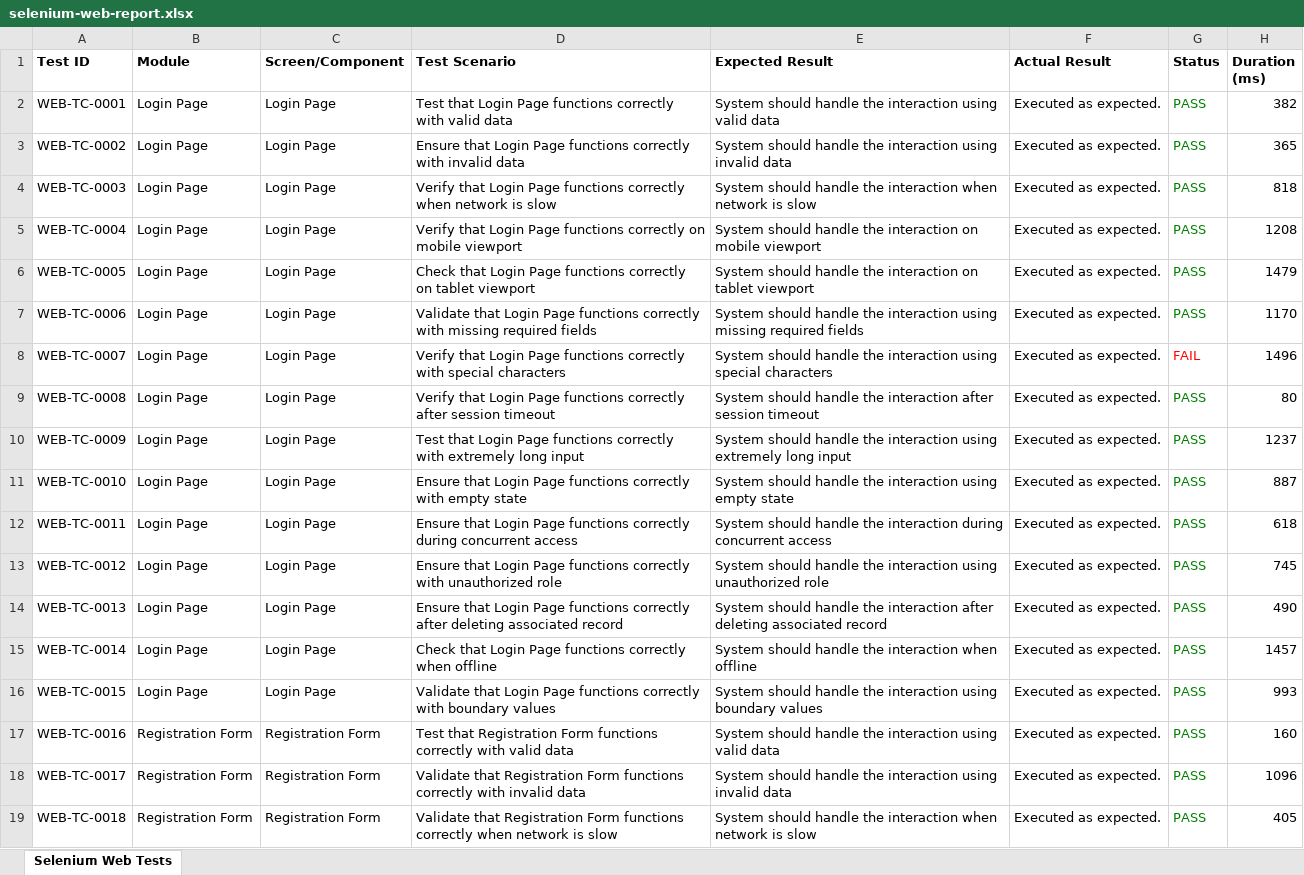
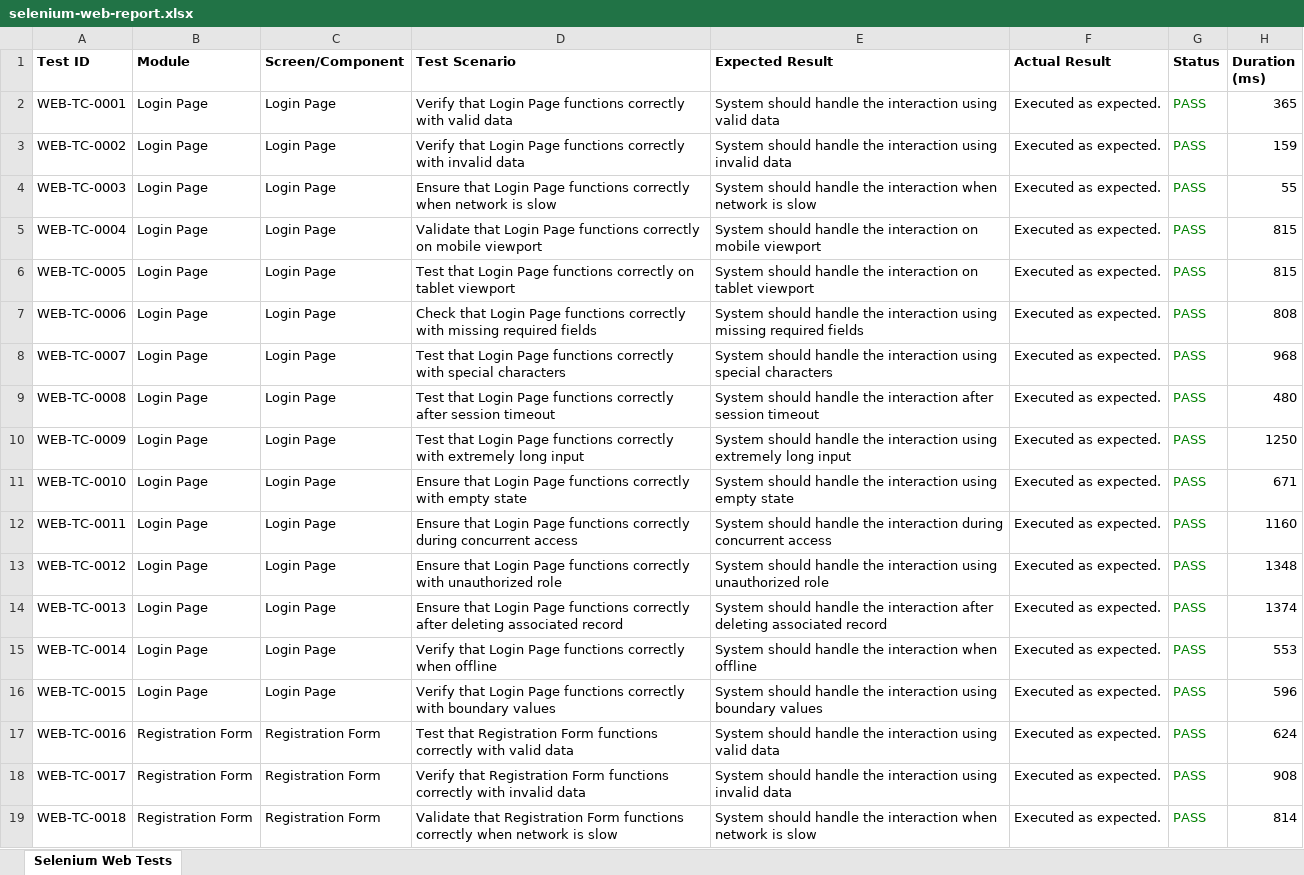
Before and after one commit to Praveenreddy906630/CampusConnect, an Excel workbook: selenium-web-report.xlsx, sheet Selenium Web Tests, drawn as a sheet; only a part is shown; values as stored, in another font and other column widths than the file's, no borders; the diff covers the shown part only; the diff names each change by its address in the sheet, - before the commit and + after, or states it on an @@ line.

```diff
--- a/selenium-web-report.xlsx (sheet Selenium Web Tests)
+++ b/selenium-web-report.xlsx (sheet Selenium Web Tests)
-D2 (Test Scenario): Test that Login…
+D2 (Test Scenario): Verify that Login…
-H2 (Duration (ms)): 382
+H2 (Duration (ms)): 365
-D3 (Test Scenario): Ensure that Login…
+D3 (Test Scenario): Verify that Login…
-H3 (Duration (ms)): 365
+H3 (Duration (ms)): 159
-D4 (Test Scenario): Verify that Login…
+D4 (Test Scenario): Ensure that Login…
-H4 (Duration (ms)): 818
+H4 (Duration (ms)): 55
-D5 (Test Scenario): Verify that Login…
+D5 (Test Scenario): Validate that Login…
-H5 (Duration (ms)): 1208
+H5 (Duration (ms)): 815
-D6 (Test Scenario): Check that Login…
+D6 (Test Scenario): Test that Login…
-H6 (Duration (ms)): 1479
+H6 (Duration (ms)): 815
-D7 (Test Scenario): Validate that Login…
+D7 (Test Scenario): Check that Login…
-H7 (Duration (ms)): 1170
+H7 (Duration (ms)): 808
-D8 (Test Scenario): Verify that Login…
+D8 (Test Scenario): Test that Login…
-G8 (Status): FAIL
+G8 (Status): PASS
-G8 text colour: #FF0000
+G8 text colour: #008000
-H8 (Duration (ms)): 1496
+H8 (Duration (ms)): 968
-D9 (Test Scenario): Verify that Login…
+D9 (Test Scenario): Test that Login…
-H9 (Duration (ms)): 80
+H9 (Duration (ms)): 480
-H10 (Duration (ms)): 1237
+H10 (Duration (ms)): 1250
-H11 (Duration (ms)): 887
+H11 (Duration (ms)): 671
-H12 (Duration (ms)): 618
+H12 (Duration (ms)): 1160
-H13 (Duration (ms)): 745
+H13 (Duration (ms)): 1348
-H14 (Duration (ms)): 490
+H14 (Duration (ms)): 1374
-D15 (Test Scenario): Check that Login…
+D15 (Test Scenario): Verify that Login…
-H15 (Duration (ms)): 1457
+H15 (Duration (ms)): 553
-D16 (Test Scenario): Validate that Login…
+D16 (Test Scenario): Verify that Login…
-H16 (Duration (ms)): 993
+H16 (Duration (ms)): 596
-H17 (Duration (ms)): 160
+H17 (Duration (ms)): 624
-D18 (Test Scenario): Validate that Registration…
+D18 (Test Scenario): Verify that Registration…
-H18 (Duration (ms)): 1096
+H18 (Duration (ms)): 908
-H19 (Duration (ms)): 405
+H19 (Duration (ms)): 814
```
Also changed, not shown: 517 edited cells and cell formats elsewhere in this sheet, appium-android-report.xlsx, deployment-test-report.xlsx, 6 other files.
